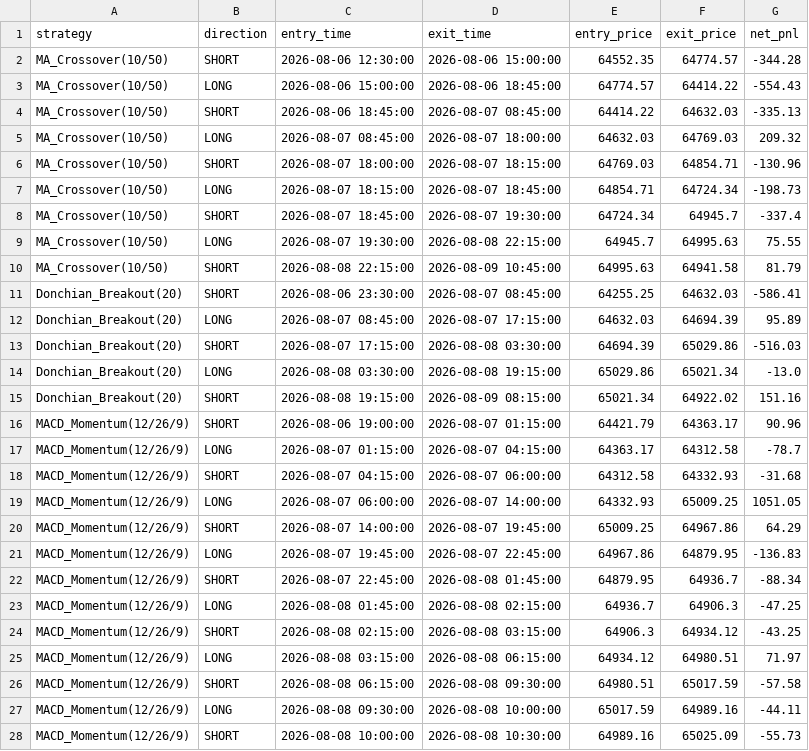
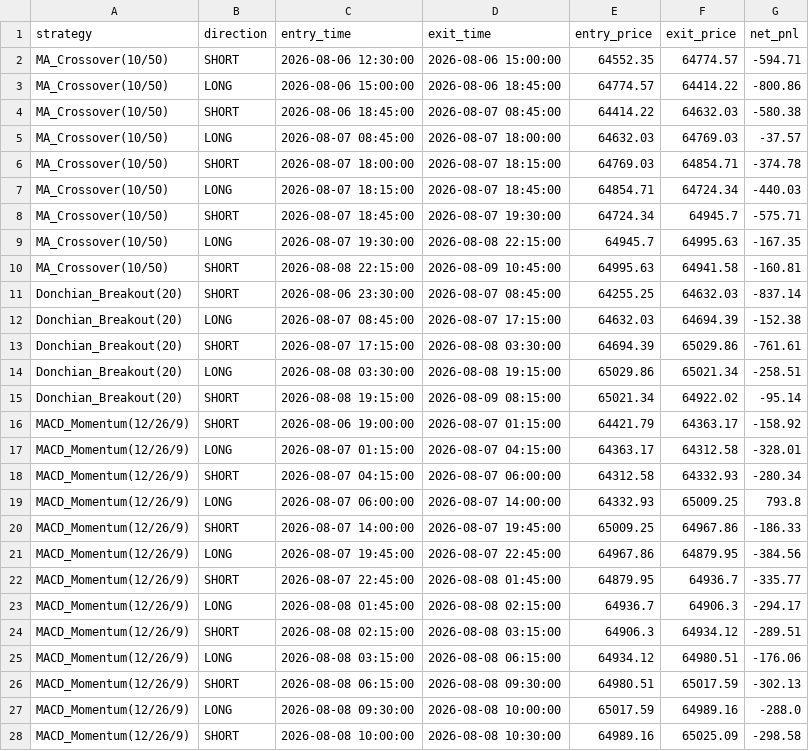
Before and after one commit to edwardsdiezel2008-svg/Trading, a CSV file: paper_trading/trade_log_15m.csv, drawn as a sheet; only a part is shown; the diff covers the shown part only.

```diff
--- a/paper_trading/trade_log_15m.csv
+++ b/paper_trading/trade_log_15m.csv
@@ -1,28 +1,28 @@
 strategy,direction,entry_time,exit_time,entry_price,exit_price,net_pnl
-MA_Crossover(10/50),SHORT,2026-08-06 12:30:00,2026-08-06 15:00:00,64552.35,64774.57,-344.28
-MA_Crossover(10/50),LONG,2026-08-06 15:00:00,2026-08-06 18:45:00,64774.57,64414.22,-554.43
-MA_Crossover(10/50),SHORT,2026-08-06 18:45:00,2026-08-07 08:45:00,64414.22,64632.03,-335.13
-MA_Crossover(10/50),LONG,2026-08-07 08:45:00,2026-08-07 18:00:00,64632.03,64769.03,209.32
-MA_Crossover(10/50),SHORT,2026-08-07 18:00:00,2026-08-07 18:15:00,64769.03,64854.71,-130.96
-MA_Crossover(10/50),LONG,2026-08-07 18:15:00,2026-08-07 18:45:00,64854.71,64724.34,-198.73
-MA_Crossover(10/50),SHORT,2026-08-07 18:45:00,2026-08-07 19:30:00,64724.34,64945.7,-337.4
-MA_Crossover(10/50),LONG,2026-08-07 19:30:00,2026-08-08 22:15:00,64945.7,64995.63,75.55
-MA_Crossover(10/50),SHORT,2026-08-08 22:15:00,2026-08-09 10:45:00,64995.63,64941.58,81.79
-Donchian_Breakout(20),SHORT,2026-08-06 23:30:00,2026-08-07 08:45:00,64255.25,64632.03,-586.41
-Donchian_Breakout(20),LONG,2026-08-07 08:45:00,2026-08-07 17:15:00,64632.03,64694.39,95.89
-Donchian_Breakout(20),SHORT,2026-08-07 17:15:00,2026-08-08 03:30:00,64694.39,65029.86,-516.03
-Donchian_Breakout(20),LONG,2026-08-08 03:30:00,2026-08-08 19:15:00,65029.86,65021.34,-13.0
-Donchian_Breakout(20),SHORT,2026-08-08 19:15:00,2026-08-09 08:15:00,65021.34,64922.02,151.16
-MACD_Momentum(12/26/9),SHORT,2026-08-06 19:00:00,2026-08-07 01:15:00,64421.79,64363.17,90.96
-MACD_Momentum(12/26/9),LONG,2026-08-07 01:15:00,2026-08-07 04:15:00,64363.17,64312.58,-78.7
-MACD_Momentum(12/26/9),SHORT,2026-08-07 04:15:00,2026-08-07 06:00:00,64312.58,64332.93,-31.68
-MACD_Momentum(12/26/9),LONG,2026-08-07 06:00:00,2026-08-07 14:00:00,64332.93,65009.25,1051.05
-MACD_Momentum(12/26/9),SHORT,2026-08-07 14:00:00,2026-08-07 19:45:00,65009.25,64967.86,64.29
-MACD_Momentum(12/26/9),LONG,2026-08-07 19:45:00,2026-08-07 22:45:00,64967.86,64879.95,-136.83
-MACD_Momentum(12/26/9),SHORT,2026-08-07 22:45:00,2026-08-08 01:45:00,64879.95,64936.7,-88.34
-MACD_Momentum(12/26/9),LONG,2026-08-08 01:45:00,2026-08-08 02:15:00,64936.7,64906.3,-47.25
-MACD_Momentum(12/26/9),SHORT,2026-08-08 02:15:00,2026-08-08 03:15:00,64906.3,64934.12,-43.25
-MACD_Momentum(12/26/9),LONG,2026-08-08 03:15:00,2026-08-08 06:15:00,64934.12,64980.51,71.97
-MACD_Momentum(12/26/9),SHORT,2026-08-08 06:15:00,2026-08-08 09:30:00,64980.51,65017.59,-57.58
-MACD_Momentum(12/26/9),LONG,2026-08-08 09:30:00,2026-08-08 10:00:00,65017.59,64989.16,-44.11
-MACD_Momentum(12/26/9),SHORT,2026-08-08 10:00:00,2026-08-08 10:30:00,64989.16,65025.09,-55.73
+MA_Crossover(10/50),SHORT,2026-08-06 12:30:00,2026-08-06 15:00:00,64552.35,64774.57,-594.71
+MA_Crossover(10/50),LONG,2026-08-06 15:00:00,2026-08-06 18:45:00,64774.57,64414.22,-800.86
+MA_Crossover(10/50),SHORT,2026-08-06 18:45:00,2026-08-07 08:45:00,64414.22,64632.03,-580.38
+MA_Crossover(10/50),LONG,2026-08-07 08:45:00,2026-08-07 18:00:00,64632.03,64769.03,-37.57
+MA_Crossover(10/50),SHORT,2026-08-07 18:00:00,2026-08-07 18:15:00,64769.03,64854.71,-374.78
+MA_Crossover(10/50),LONG,2026-08-07 18:15:00,2026-08-07 18:45:00,64854.71,64724.34,-440.03
+MA_Crossover(10/50),SHORT,2026-08-07 18:45:00,2026-08-07 19:30:00,64724.34,64945.7,-575.71
+MA_Crossover(10/50),LONG,2026-08-07 19:30:00,2026-08-08 22:15:00,64945.7,64995.63,-167.35
+MA_Crossover(10/50),SHORT,2026-08-08 22:15:00,2026-08-09 10:45:00,64995.63,64941.58,-160.81
+Donchian_Breakout(20),SHORT,2026-08-06 23:30:00,2026-08-07 08:45:00,64255.25,64632.03,-837.14
+Donchian_Breakout(20),LONG,2026-08-07 08:45:00,2026-08-07 17:15:00,64632.03,64694.39,-152.38
+Donchian_Breakout(20),SHORT,2026-08-07 17:15:00,2026-08-08 03:30:00,64694.39,65029.86,-761.61
+Donchian_Breakout(20),LONG,2026-08-08 03:30:00,2026-08-08 19:15:00,65029.86,65021.34,-258.51
+Donchian_Breakout(20),SHORT,2026-08-08 19:15:00,2026-08-09 08:15:00,65021.34,64922.02,-95.14
+MACD_Momentum(12/26/9),SHORT,2026-08-06 19:00:00,2026-08-07 01:15:00,64421.79,64363.17,-158.92
+MACD_Momentum(12/26/9),LONG,2026-08-07 01:15:00,2026-08-07 04:15:00,64363.17,64312.58,-328.01
+MACD_Momentum(12/26/9),SHORT,2026-08-07 04:15:00,2026-08-07 06:00:00,64312.58,64332.93,-280.34
+MACD_Momentum(12/26/9),LONG,2026-08-07 06:00:00,2026-08-07 14:00:00,64332.93,65009.25,793.8
+MACD_Momentum(12/26/9),SHORT,2026-08-07 14:00:00,2026-08-07 19:45:00,65009.25,64967.86,-186.33
+MACD_Momentum(12/26/9),LONG,2026-08-07 19:45:00,2026-08-07 22:45:00,64967.86,64879.95,-384.56
+MACD_Momentum(12/26/9),SHORT,2026-08-07 22:45:00,2026-08-08 01:45:00,64879.95,64936.7,-335.77
+MACD_Momentum(12/26/9),LONG,2026-08-08 01:45:00,2026-08-08 02:15:00,64936.7,64906.3,-294.17
+MACD_Momentum(12/26/9),SHORT,2026-08-08 02:15:00,2026-08-08 03:15:00,64906.3,64934.12,-289.51
+MACD_Momentum(12/26/9),LONG,2026-08-08 03:15:00,2026-08-08 06:15:00,64934.12,64980.51,-176.06
+MACD_Momentum(12/26/9),SHORT,2026-08-08 06:15:00,2026-08-08 09:30:00,64980.51,65017.59,-302.13
+MACD_Momentum(12/26/9),LONG,2026-08-08 09:30:00,2026-08-08 10:00:00,65017.59,64989.16,-288.0
+MACD_Momentum(12/26/9),SHORT,2026-08-08 10:00:00,2026-08-08 10:30:00,64989.16,65025.09,-298.58
```
Also changed, not shown: 44 edited cells elsewhere in this file, paper_trading/track_record_15m.csv, paper_trading/track_record_eth.csv, 16 other files.
